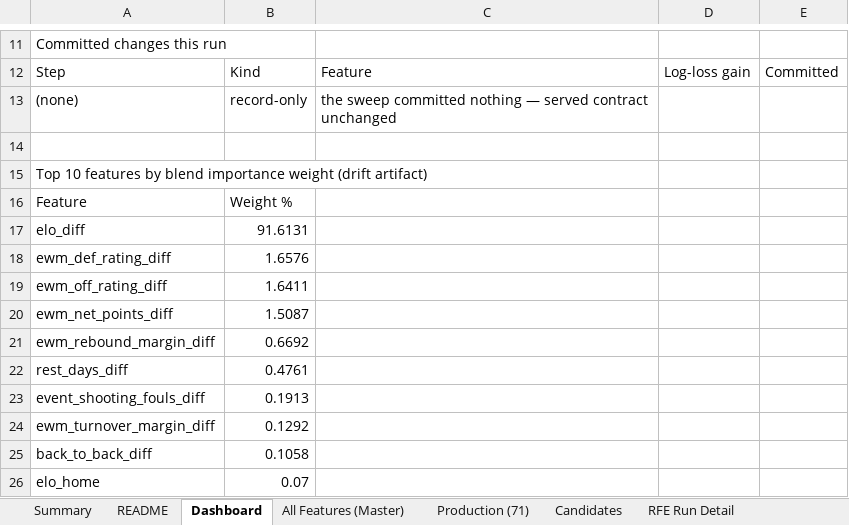
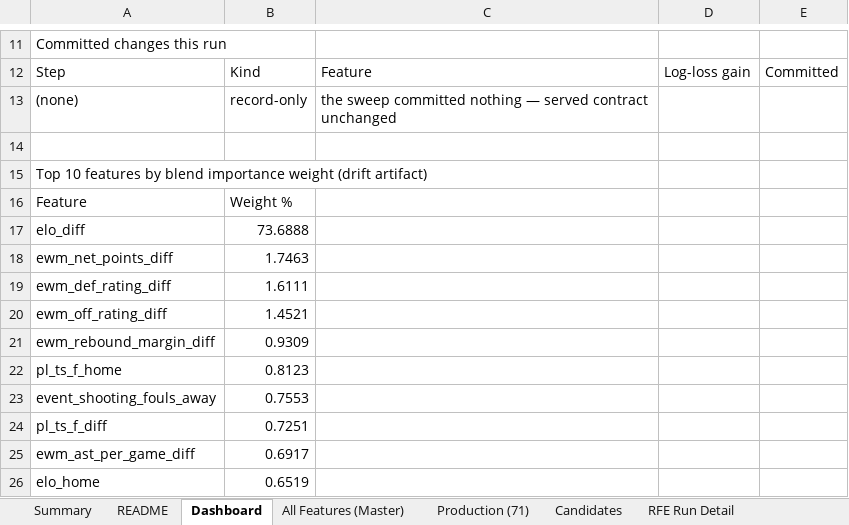
Before and after one commit to andrewkemmer/sports_prediction_model, an Excel workbook: nba-backend/data_delivery/nba_feature_workbook_20261001.xlsx, sheet Dashboard, drawn as a sheet; only a part is shown, gaps mark what is left out; values as stored, in another font and other column widths than the file's, no borders; removed rows and columns are numbered as before the commit, all else as after; the diff names each change by its address in the sheet, - before the commit and + after, or states it on an @@ line.

```diff
--- a/nba-backend/data_delivery/nba_feature_workbook_20261001.xlsx (sheet Dashboard)
+++ b/nba-backend/data_delivery/nba_feature_workbook_20261001.xlsx (sheet Dashboard)
-B17: 91.6131
+B17: 73.6888
+row 18: ewm_net_points_diff | 1.7463
-B19: 1.6576
+B19: 1.6111
-B20: 1.6411
+B20: 1.4521
-row 20: ewm_net_points_diff | 1.5087
-B21: 0.6692
+B21: 0.9309
-row 22: rest_days_diff | 0.4761
-row 23: event_shooting_fouls_diff | 0.1913
-row 24: ewm_turnover_margin_diff | 0.1292
-row 25: back_to_back_diff | 0.1058
+row 22: pl_ts_f_home | 0.8123
+row 23: event_shooting_fouls_away | 0.7553
+row 24: pl_ts_f_diff | 0.7251
+row 25: ewm_ast_per_game_diff | 0.6917
-B26: 0.07
+B26: 0.6519
```
Also changed, not shown: sheet Production (71), sheet All Features (Master), 9 other files.
